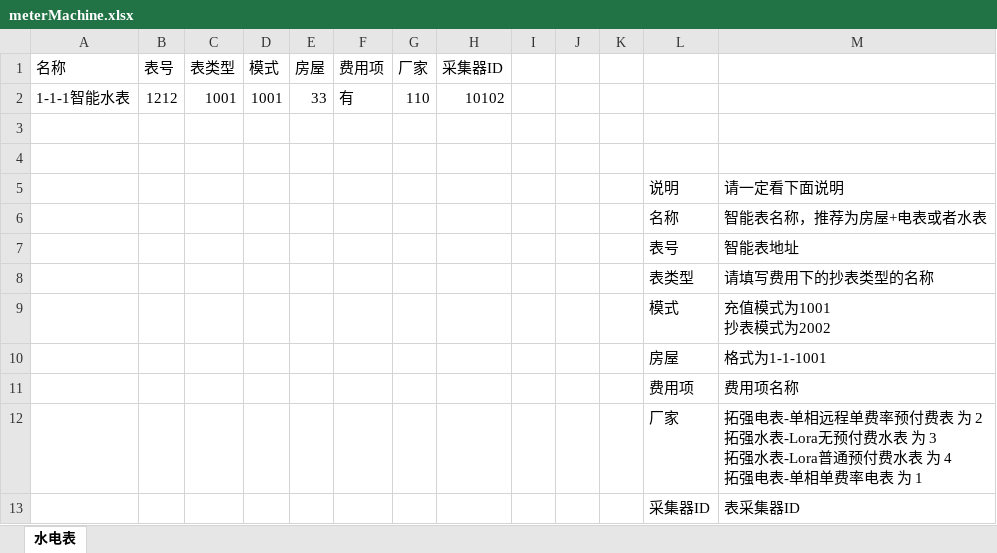
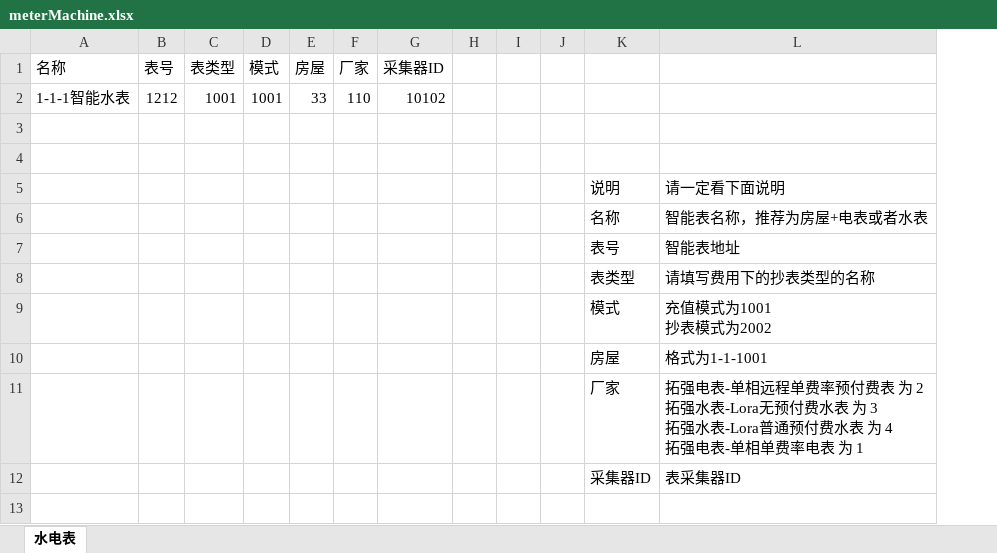
Before and after one commit to chen5410178/MicroCommunityIot, an Excel workbook: iot-web/public/import/meterMachine.xlsx, sheet 水电表, drawn as a sheet; values as stored, in another font and other column widths than the file's, no borders; removed rows and columns are numbered as before the commit, all else as after; the diff names each change by its address in the sheet, - before the commit and + after, or states it on an @@ line.

```diff
--- a/iot-web/public/import/meterMachine.xlsx (sheet 水电表)
+++ b/iot-web/public/import/meterMachine.xlsx (sheet 水电表)
-column F (费用项), row 2: 有
+column H, empty
-column K, empty
-row 11:  |  |  |  |  |  |  |  |  |  |  | 费用项 | 费用项名称
```
Also changed, not shown: 2 other files.
